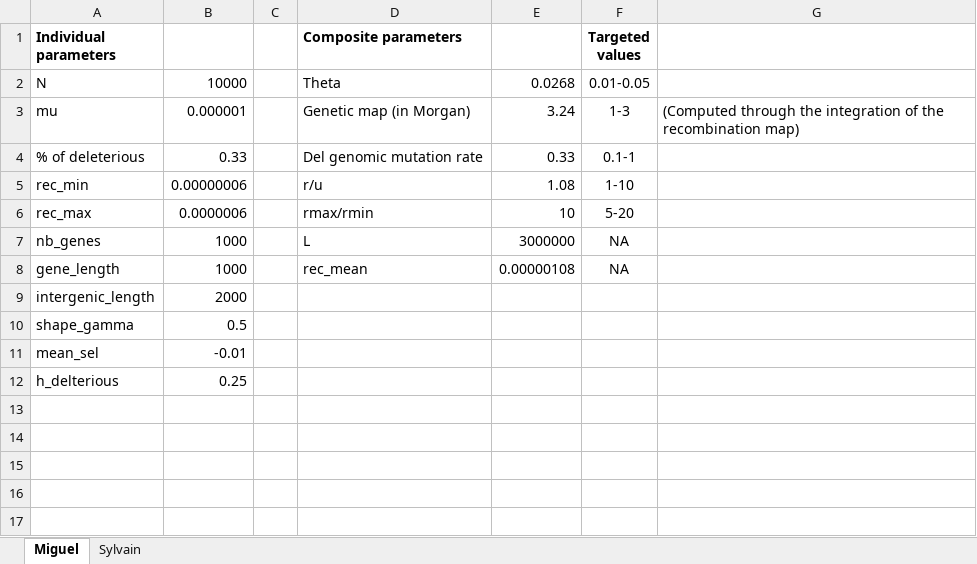
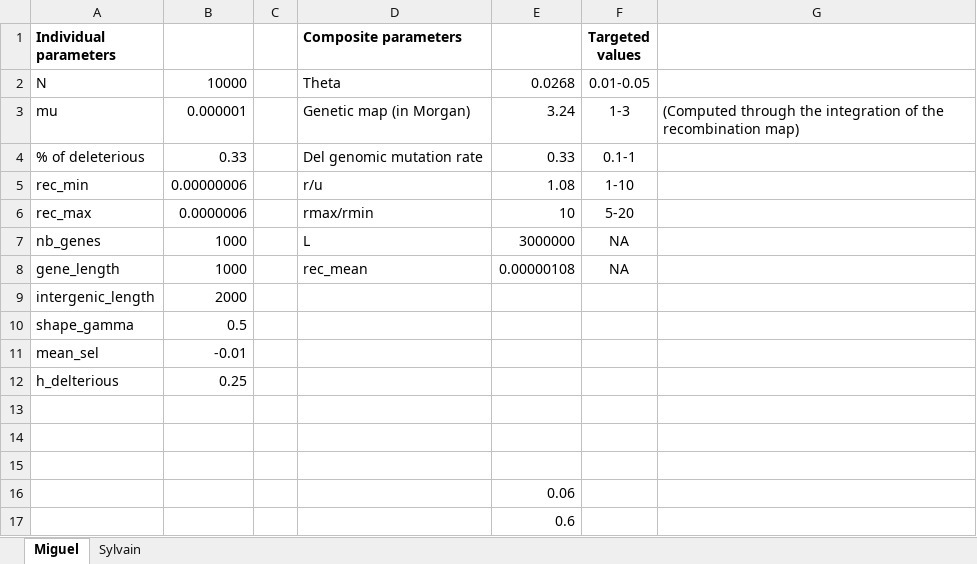
Before and after one commit to sylvainglemin/ms-rec-triticeae, an Excel workbook: data/simulations/Parameters_for_simulations.xlsx, sheet Miguel, drawn as a sheet; values as stored, in another font and other column widths than the file's, no borders; the diff names each change by its address in the sheet, - before the commit and + after, or states it on an @@ line.

```diff
--- a/data/simulations/Parameters_for_simulations.xlsx (sheet Miguel)
+++ b/data/simulations/Parameters_for_simulations.xlsx (sheet Miguel)
+row 13: (empty)
+row 14: (empty)
+row 15: (empty)
+row 16:  |  |  |  | 0.06
+row 17:  |  |  |  | 0.6
```
Also changed, not shown: 14 other files.
